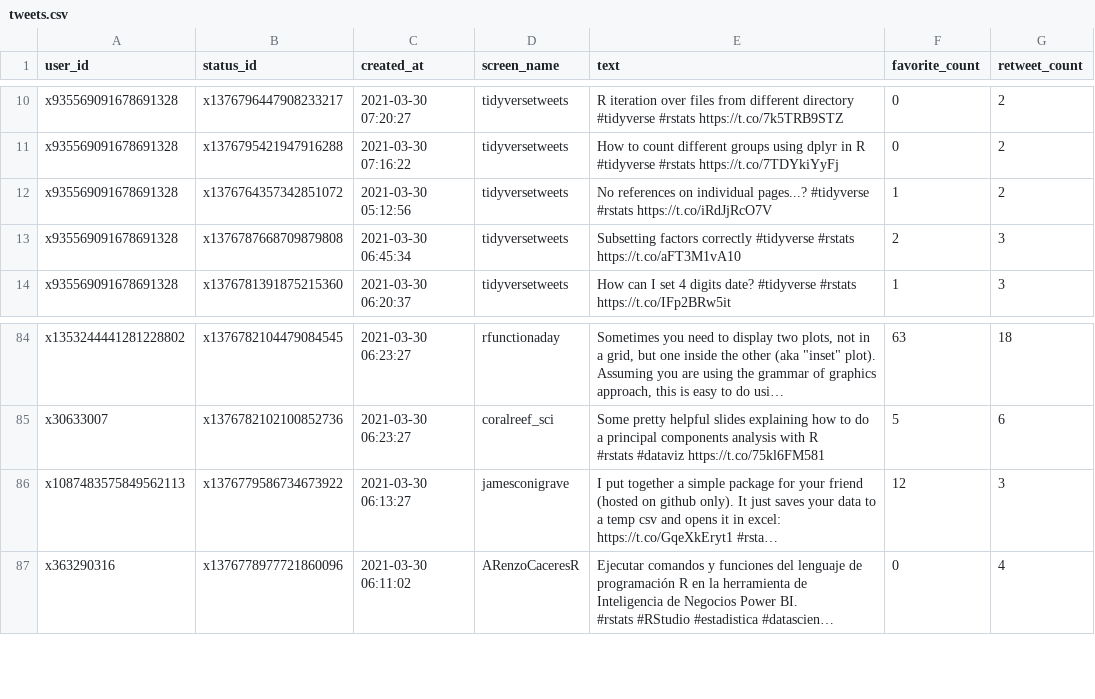
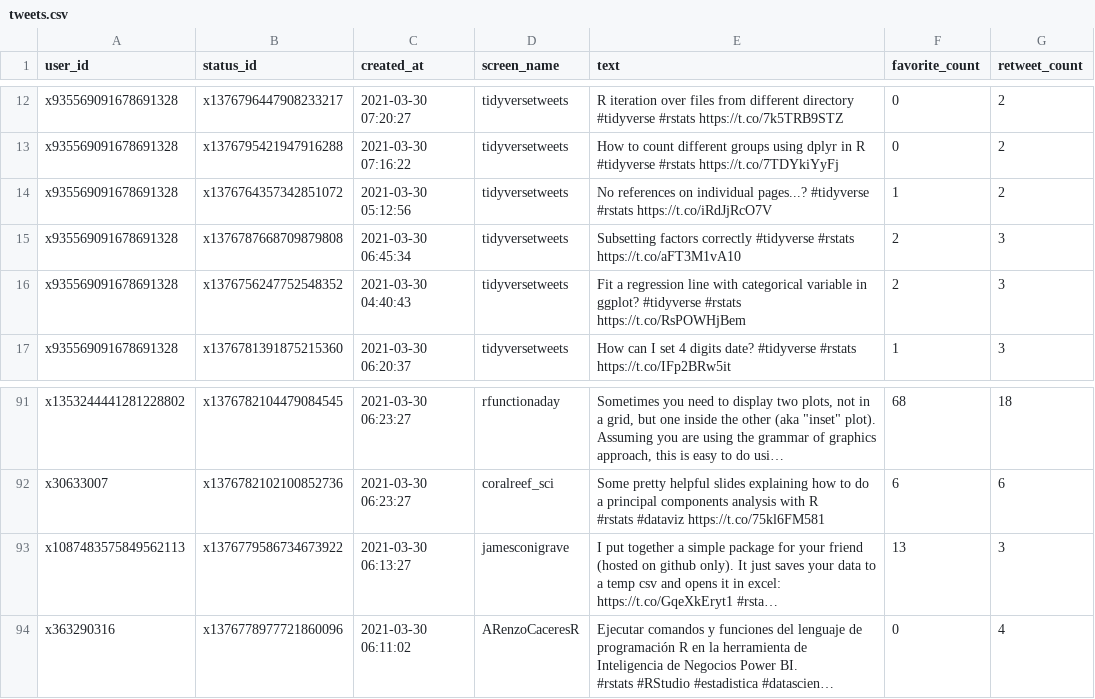
Before and after one commit to zagaris/R-Tweet-Explorer, a CSV file: data/tweets.csv, drawn as a sheet; only a part is shown, gaps mark what is left out; long unchanged cells end in …; addresses are those after the commit; the diff covers the shown part only; the diff names each change by its address in the sheet, - before the commit and + after, or states it on an @@ line.

```diff
--- a/data/tweets.csv
+++ b/data/tweets.csv
@@ row 20 moved to row 16: x935569091678691328 @@
-F91 (favorite_count): 63
+F91 (favorite_count): 68
-F92 (favorite_count): 5
+F92 (favorite_count): 6
-F93 (favorite_count): 12
+F93 (favorite_count): 13
```
Also changed, not shown: 8 added rows, 2 removed rows, 27 moved rows and 15 edited cells elsewhere in this file, 1 other file.
